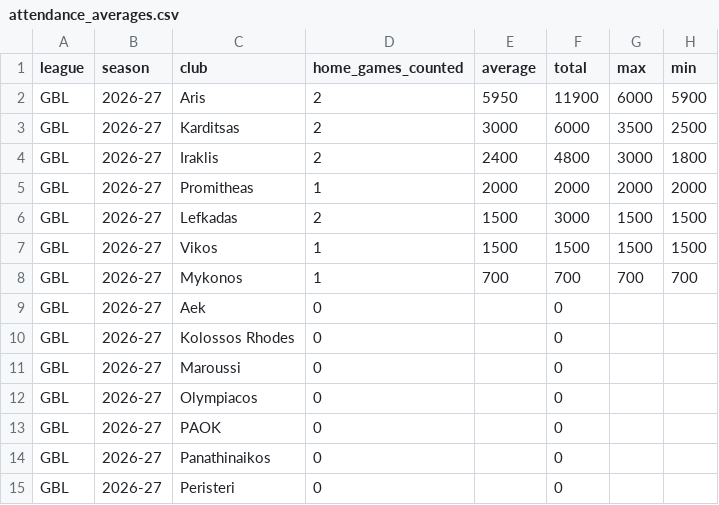
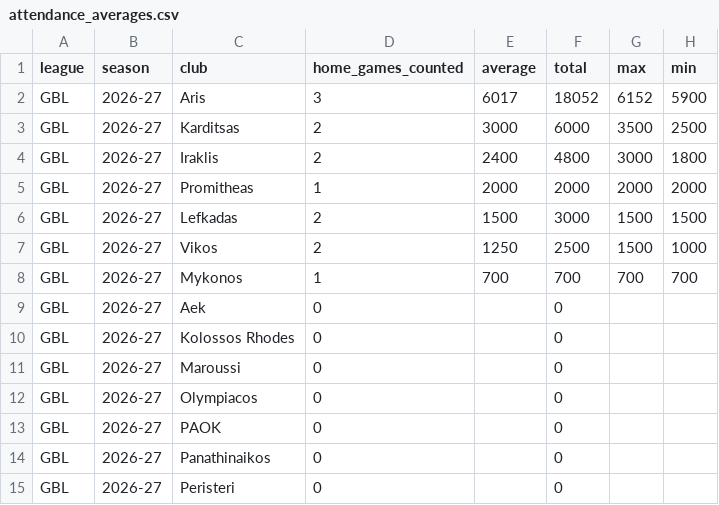
Before and after one commit to andriuspanama/ACBattendance, a CSV file: data/gre/attendance_averages.csv, drawn as a sheet.

```diff
--- a/data/gre/attendance_averages.csv
+++ b/data/gre/attendance_averages.csv
@@ -1,3 +1,3 @@
 league,season,club,home_games_counted,average,total,max,min
-GBL,2026-27,Aris,2,5950,11900,6000,5900
+GBL,2026-27,Aris,3,6017,18052,6152,5900
 GBL,2026-27,Karditsas,2,3000,6000,3500,2500
@@ -6,3 +6,3 @@ GBL,2026-27,Promitheas,1,2000,2000,2000,2000
 GBL,2026-27,Lefkadas,2,1500,3000,1500,1500
-GBL,2026-27,Vikos,1,1500,1500,1500,1500
+GBL,2026-27,Vikos,2,1250,2500,1500,1000
 GBL,2026-27,Mykonos,1,700,700,700,700
```
Also changed, not shown: data/gre/flashscore/attendance_averages.csv, data/gre/flashscore/matches.csv, 4 other files.
